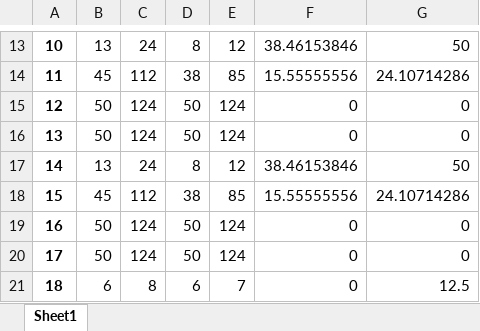
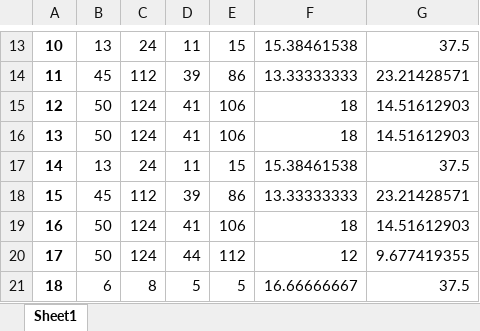
Before and after one commit to IgorLucindo/Steiner-Tree-Problem-STPRBH, an Excel workbook: application/results/preprocess/results.xlsx, sheet Sheet1, drawn as a sheet; only a part is shown, gaps mark what is left out; values as stored, in another font and other column widths than the file's, no borders; the diff covers the shown part only; the diff names each change by its address in the sheet, - before the commit and + after, or states it on an @@ line.

```diff
--- a/application/results/preprocess/results.xlsx (sheet Sheet1)
+++ b/application/results/preprocess/results.xlsx (sheet Sheet1)
-D13: 8
+D13: 11
-E13: 12
+E13: 15
-F13: 38.46153846
+F13: 15.38461538
-G13: 50
+G13: 37.5
-D14: 38
+D14: 39
-E14: 85
+E14: 86
-F14: 15.55555556
+F14: 13.33333333
-G14: 24.10714286
+G14: 23.21428571
-D15:D16: 50
+D15:D16: 41
-E15:E16: 124
+E15:E16: 106
-F15:F16: 0
+F15:F16: 18
-G15:G16: 0
+G15:G16: 14.51612903
-D17: 8
+D17: 11
-E17: 12
+E17: 15
-F17: 38.46153846
+F17: 15.38461538
-G17: 50
+G17: 37.5
-D18: 38
+D18: 39
-E18: 85
+E18: 86
-F18: 15.55555556
+F18: 13.33333333
-G18: 24.10714286
+G18: 23.21428571
-D19: 50
+D19: 41
-E19: 124
+E19: 106
-F19: 0
+F19: 18
-G19: 0
+G19: 14.51612903
-D20: 50
+D20: 44
-E20: 124
+E20: 112
-F20: 0
+F20: 12
-G20: 0
+G20: 9.677419355
-D21: 6
+D21: 5
-E21: 7
+E21: 5
-F21: 0
+F21: 16.66666667
-G21: 12.5
+G21: 37.5
```
Also changed, not shown: 1100 edited cells elsewhere in this sheet, 5 other files.
